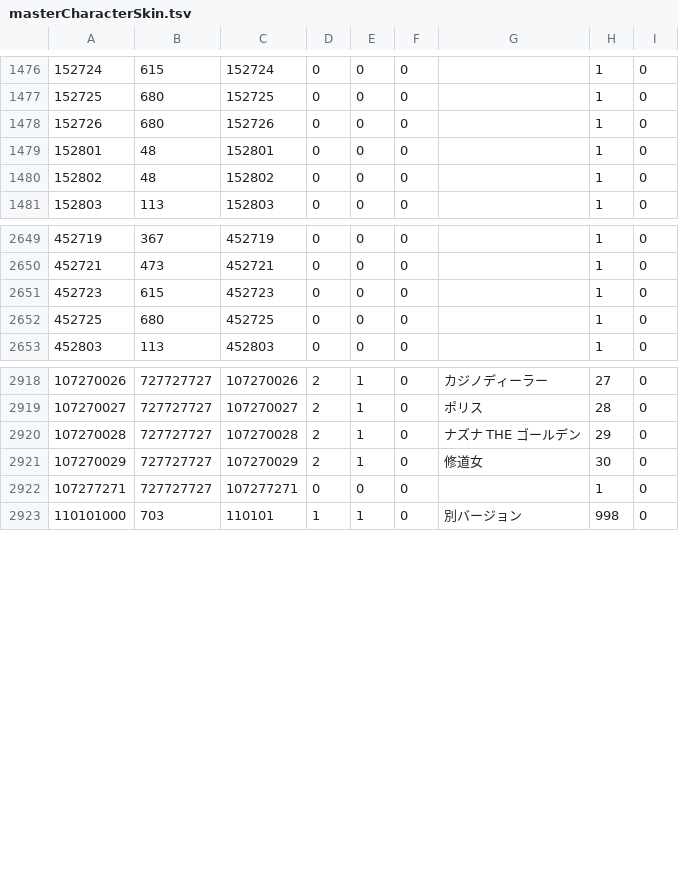
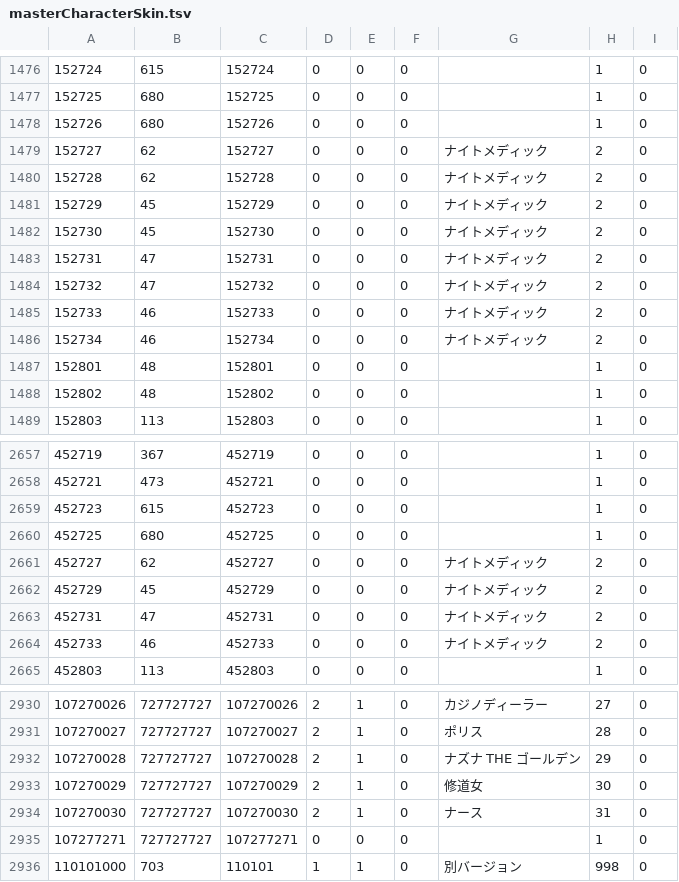
Before and after one commit to game4353/fkg_data, a TSV file: master/masterCharacterSkin.tsv, drawn as a sheet; only a part is shown, gaps mark what is left out.

```diff
--- a/master/masterCharacterSkin.tsv
+++ b/master/masterCharacterSkin.tsv
@@ -1478,2 +1478,10 @@
 152726	680	152726	0	0	0		1	0
+152727	62	152727	0	0	0	ナイトメディック	2	0
+152728	62	152728	0	0	0	ナイトメディック	2	0
+152729	45	152729	0	0	0	ナイトメディック	2	0
+152730	45	152730	0	0	0	ナイトメディック	2	0
+152731	47	152731	0	0	0	ナイトメディック	2	0
+152732	47	152732	0	0	0	ナイトメディック	2	0
+152733	46	152733	0	0	0	ナイトメディック	2	0
+152734	46	152734	0	0	0	ナイトメディック	2	0
 152801	48	152801	0	0	0		1	0
@@ -2652,2 +2660,6 @@
 452725	680	452725	0	0	0		1	0
+452727	62	452727	0	0	0	ナイトメディック	2	0
+452729	45	452729	0	0	0	ナイトメディック	2	0
+452731	47	452731	0	0	0	ナイトメディック	2	0
+452733	46	452733	0	0	0	ナイトメディック	2	0
 452803	113	452803	0	0	0		1	0
@@ -2921,2 +2933,3 @@
 107270029	727727727	107270029	2	1	0	修道女	30	0
+107270030	727727727	107270030	2	1	0	ナース	31	0
 107277271	727727727	107277271	0	0	0		1	0
```
Also changed, not shown: master/masterAbility.tsv, master/masterAlbumDungeon.tsv, 46 other files.
